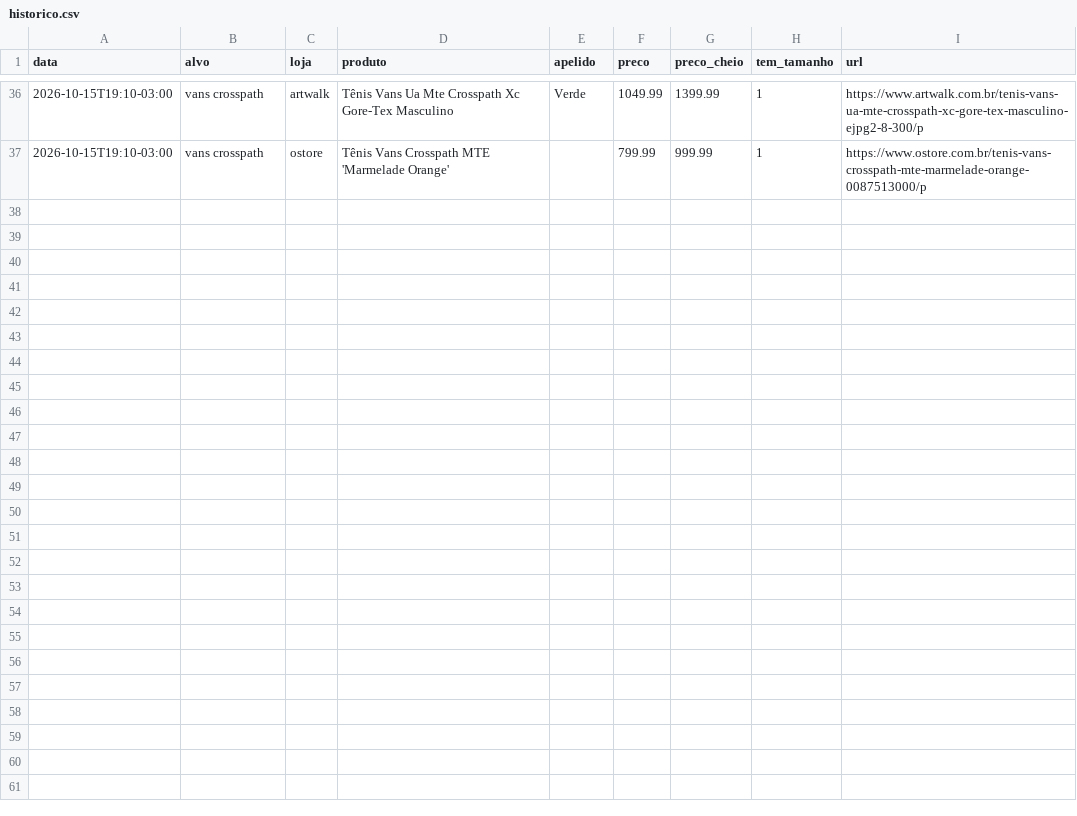
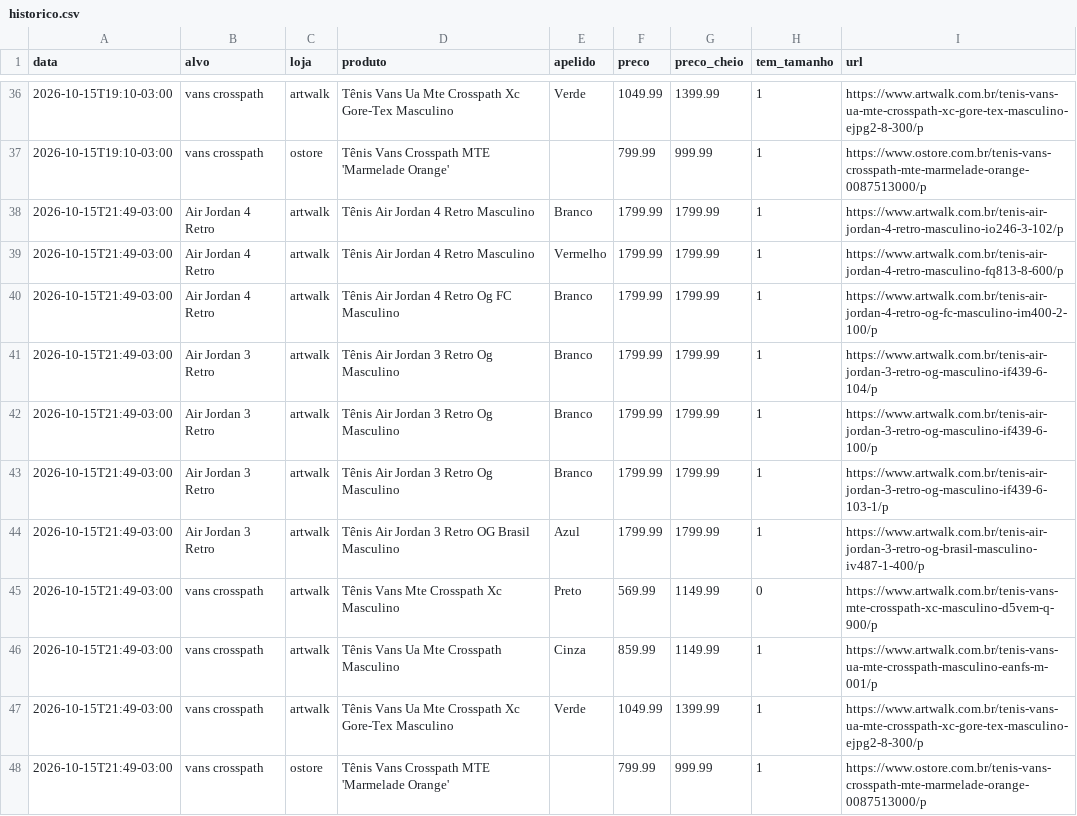
Before and after one commit to gbpestana/Ca-a-T-nis, a CSV file: dados/historico.csv, drawn as a sheet; only a part is shown, gaps mark what is left out; the diff names each change by its address in the sheet, - before the commit and + after, or states it on an @@ line.

```diff
--- a/dados/historico.csv
+++ b/dados/historico.csv
+row 38: 2026-10-15T21:49-03:00 | Air Jordan 4 Retro | artwalk | Tênis Air Jordan 4 Retro Masculino | Branco | 1799.99 | 1799.99 | 1 | https://www.artwalk.com.br/tenis-air-jordan-4-retro-masculino-io246-3-102/p
+row 39: 2026-10-15T21:49-03:00 | Air Jordan 4 Retro | artwalk | Tênis Air Jordan 4 Retro Masculino | Vermelho | 1799.99 | 1799.99 | 1 | https://www.artwalk.com.br/tenis-air-jordan-4-retro-masculino-fq813-8-600/p
+row 40: 2026-10-15T21:49-03:00 | Air Jordan 4 Retro | artwalk | Tênis Air Jordan 4 Retro Og FC Masculino | Branco | 1799.99 | 1799.99 | 1 | https://www.artwalk.com.br/tenis-air-jordan-4-retro-og-fc-masculino-im400-2-100/p
+row 41: 2026-10-15T21:49-03:00 | Air Jordan 3 Retro | artwalk | Tênis Air Jordan 3 Retro Og Masculino | Branco | 1799.99 | 1799.99 | 1 | https://www.artwalk.com.br/tenis-air-jordan-3-retro-og-masculino-if439-6-104/p
+row 42: 2026-10-15T21:49-03:00 | Air Jordan 3 Retro | artwalk | Tênis Air Jordan 3 Retro Og Masculino | Branco | 1799.99 | 1799.99 | 1 | https://www.artwalk.com.br/tenis-air-jordan-3-retro-og-masculino-if439-6-100/p
+row 43: 2026-10-15T21:49-03:00 | Air Jordan 3 Retro | artwalk | Tênis Air Jordan 3 Retro Og Masculino | Branco | 1799.99 | 1799.99 | 1 | https://www.artwalk.com.br/tenis-air-jordan-3-retro-og-masculino-if439-6-103-1/p
+row 44: 2026-10-15T21:49-03:00 | Air Jordan 3 Retro | artwalk | Tênis Air Jordan 3 Retro OG Brasil Masculino | Azul | 1799.99 | 1799.99 | 1 | https://www.artwalk.com.br/tenis-air-jordan-3-retro-og-brasil-masculino-iv487-1-400/p
+row 45: 2026-10-15T21:49-03:00 | vans crosspath | artwalk | Tênis Vans Mte Crosspath Xc Masculino | Preto | 569.99 | 1149.99 | 0 | https://www.artwalk.com.br/tenis-vans-mte-crosspath-xc-masculino-d5vem-q-900/p
+row 46: 2026-10-15T21:49-03:00 | vans crosspath | artwalk | Tênis Vans Ua Mte Crosspath Masculino | Cinza | 859.99 | 1149.99 | 1 | https://www.artwalk.com.br/tenis-vans-ua-mte-crosspath-masculino-eanfs-m-001/p
+row 47: 2026-10-15T21:49-03:00 | vans crosspath | artwalk | Tênis Vans Ua Mte Crosspath Xc Gore-Tex Masculino | Verde | 1049.99 | 1399.99 | 1 | https://www.artwalk.com.br/tenis-vans-ua-mte-crosspath-xc-gore-tex-masculino-ejpg2-8-300/p
+row 48: 2026-10-15T21:49-03:00 | vans crosspath | ostore | Tênis Vans Crosspath MTE 'Marmelade Orange' |  | 799.99 | 999.99 | 1 | https://www.ostore.com.br/tenis-vans-crosspath-mte-marmelade-orange-0087513000/p
```
Also changed, not shown: 2 other files.
